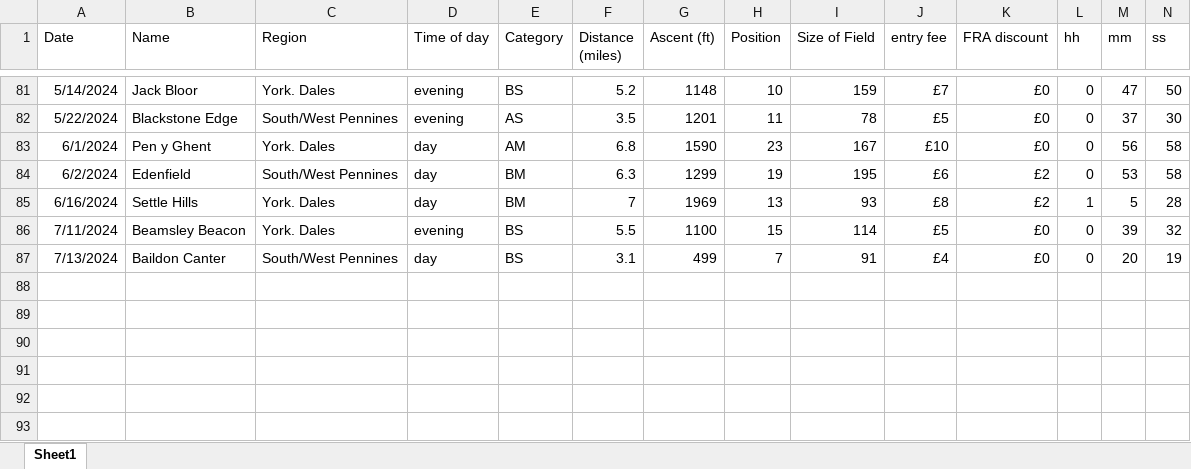
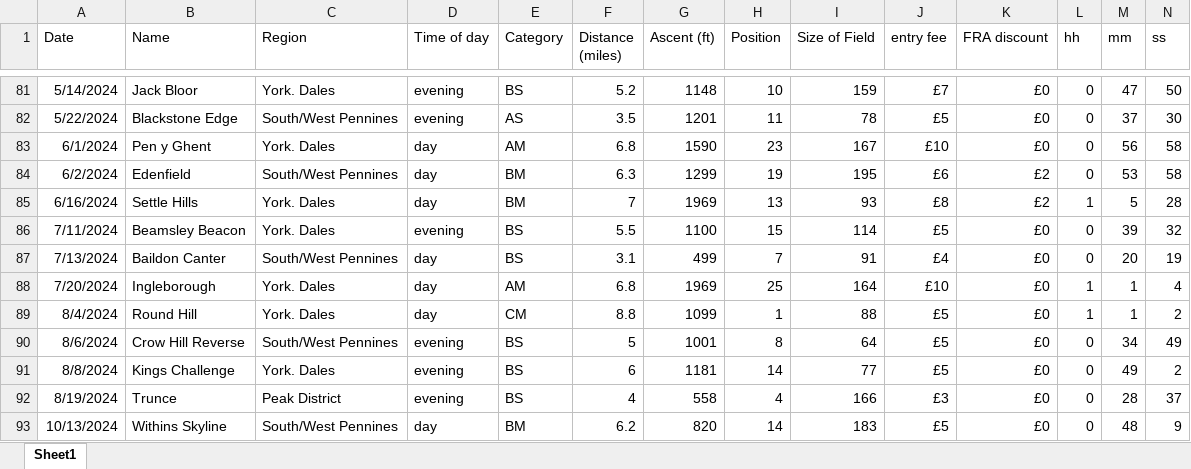
Before and after one commit to jdconey/bits_and_bobs, an Excel workbook: fell_races.xlsx, sheet Sheet1, drawn as a sheet; only a part is shown, gaps mark what is left out; values as stored, in another font and other column widths than the file's, no borders; rows hold the shown columns only; the diff names each change by its address in the sheet, - before the commit and + after, or states it on an @@ line.

Commit message:
Update fell_races.xlsx

```diff
--- a/fell_races.xlsx (sheet Sheet1)
+++ b/fell_races.xlsx (sheet Sheet1)
+row 88: 7/20/2024 | Ingleborough | York. Dales | day | AM | 6.8 | 1969 | 25 | 164 | £10 | £0 | 1 | 1 | 4
+row 89: 8/4/2024 | Round Hill | York. Dales | day | CM | 8.8 | 1099 | 1 | 88 | £5 | £0 | 1 | 1 | 2
+row 90: 8/6/2024 | Crow Hill Reverse | South/West Pennines | evening | BS | 5 | 1001 | 8 | 64 | £5 | £0 | 0 | 34 | 49
+row 91: 8/8/2024 | Kings Challenge | York. Dales | evening | BS | 6 | 1181 | 14 | 77 | £5 | £0 | 0 | 49 | 2
+row 92: 8/19/2024 | Trunce | Peak District | evening | BS | 4 | 558 | 4 | 166 | £3 | £0 | 0 | 28 | 37
+row 93: 10/13/2024 | Withins Skyline | South/West Pennines | day | BM | 6.2 | 820 | 14 | 183 | £5 | £0 | 0 | 48 | 9
```
